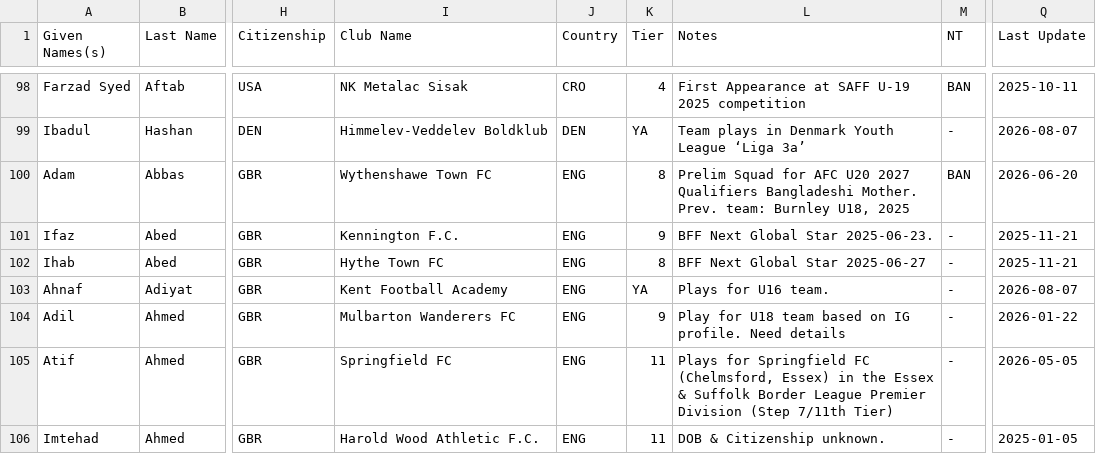
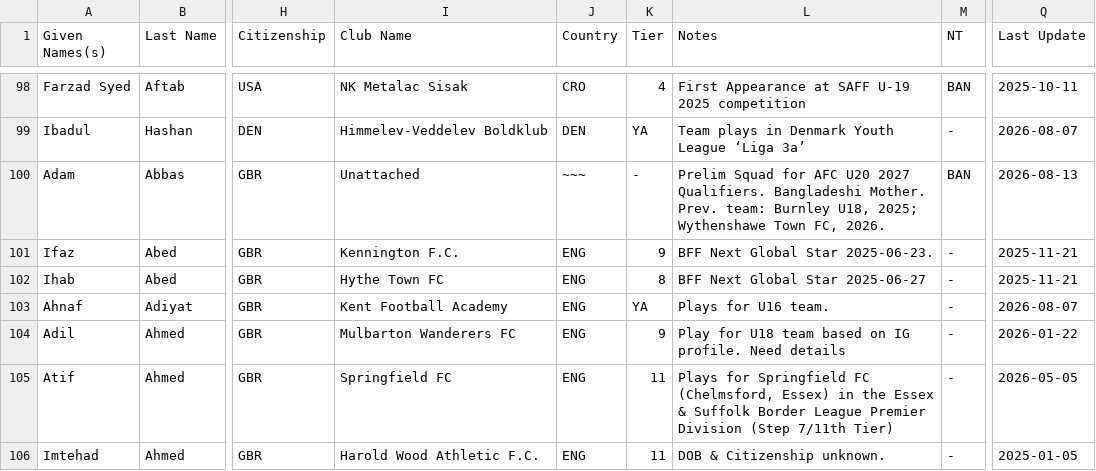
Before and after one commit to dr-shiffles/probashi-footballers, a CSV file: data/mens.csv, drawn as a sheet; only a part is shown, gaps mark what is left out; the diff names each change by its address in the sheet, - before the commit and + after, or states it on an @@ line.

Commit message:
Add files via upload
Adam Abbas
- Unattached

```diff
--- a/data/mens.csv
+++ b/data/mens.csv
-I100 (Club Name): Wythenshawe Town FC
+I100 (Club Name): Unattached
-J100 (Country): ENG
+J100 (Country): ~~~
-K100 (Tier): 8
+K100 (Tier): -
-L100 (Notes): …U20 2027 Qualifiers Bangladeshi Mother. Prev. team: Burnley U18, 2025
+L100 (Notes): …U20 2027 Qualifiers. Bangladeshi Mother. Prev. team: Burnley U18, 2025; Wythenshawe Town FC, 2026.
-Q100 (Last Update): 2026-06-20
+Q100 (Last Update): 2026-08-13
```
